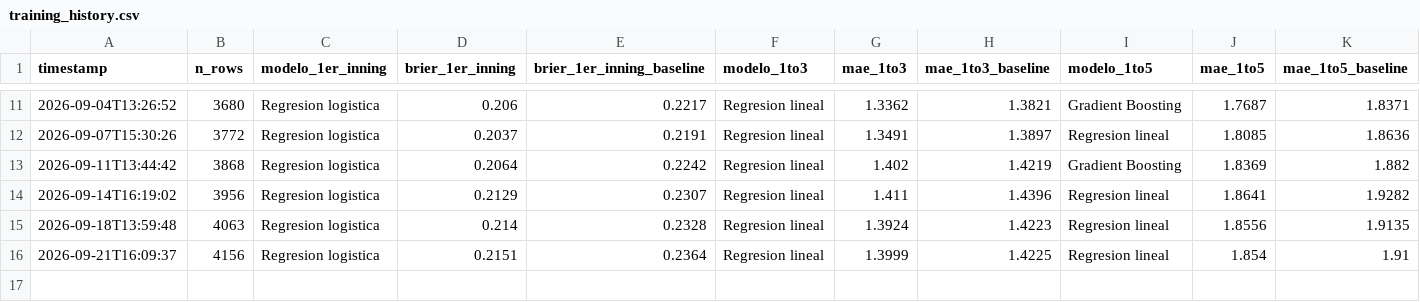
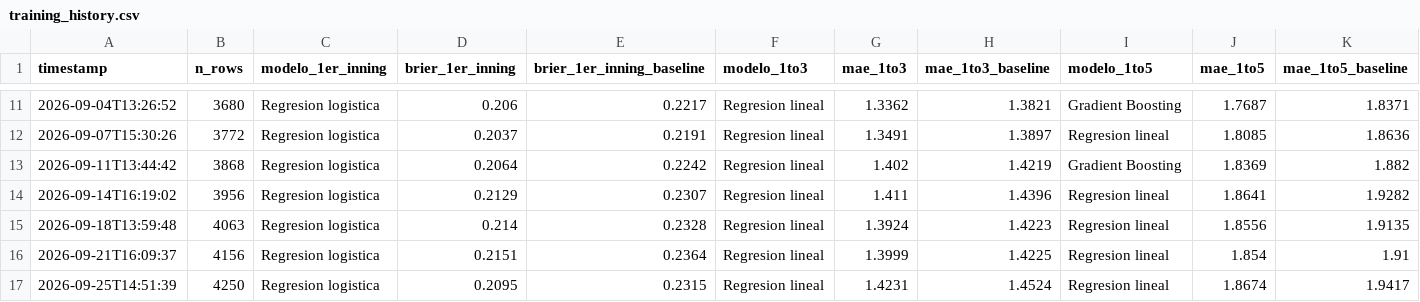
Before and after one commit to BrandonPalmaJobs/apuestas-mlb, a CSV file: training_history.csv, drawn as a sheet; only a part is shown, gaps mark what is left out.

```diff
--- a/training_history.csv
+++ b/training_history.csv
@@ -16 +16,2 @@ timestamp,n_rows,modelo_1er_inning,brier_1er_inning,brier_1er_inning_baseline,mo
 2026-09-21T16:09:37,4156,Regresion logistica,0.2151,0.2364,Regresion lineal,1.3999,1.4225,Regresion lineal,1.854,1.91
+2026-09-25T14:51:39,4250,Regresion logistica,0.2095,0.2315,Regresion lineal,1.4231,1.4524,Regresion lineal,1.8674,1.9417
```
Also changed, not shown: training_history_matchup.csv, 19 other files.
